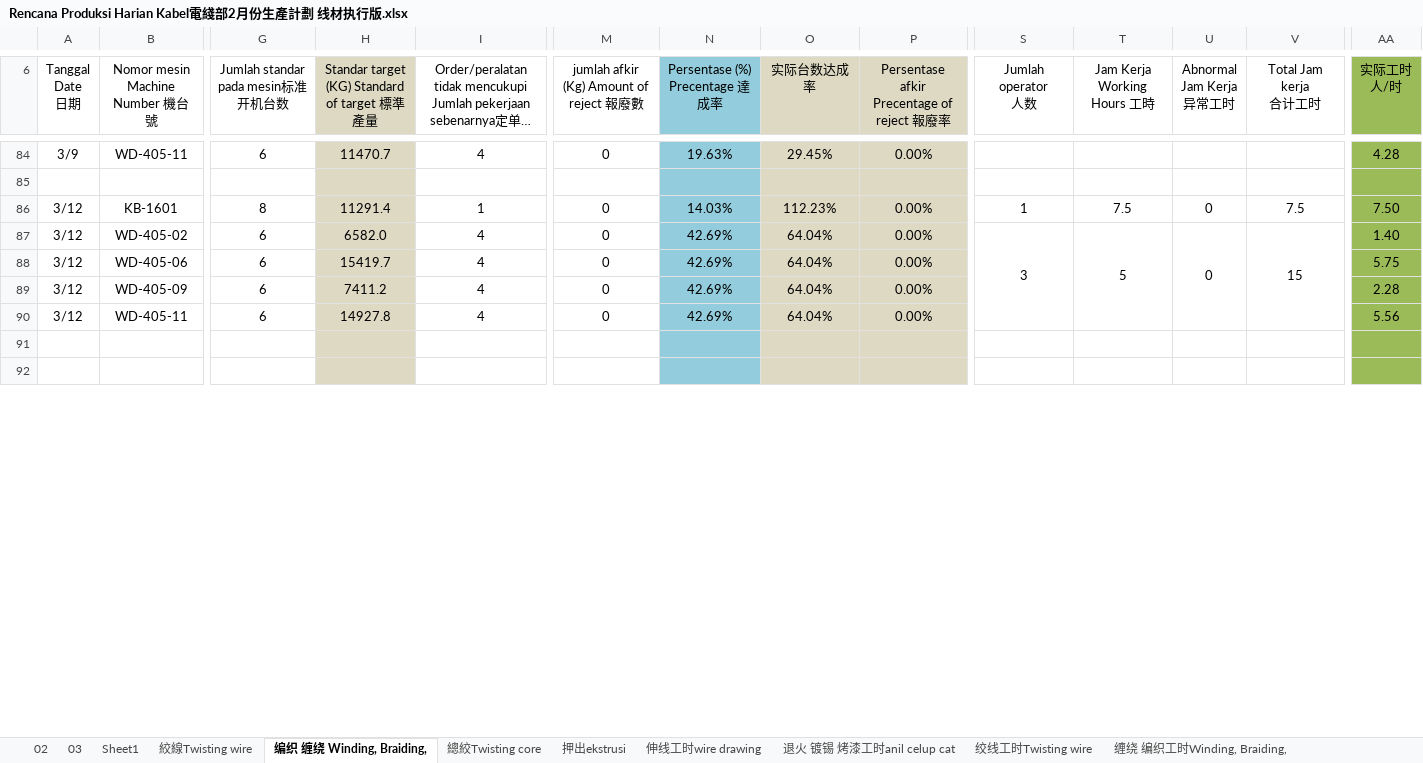
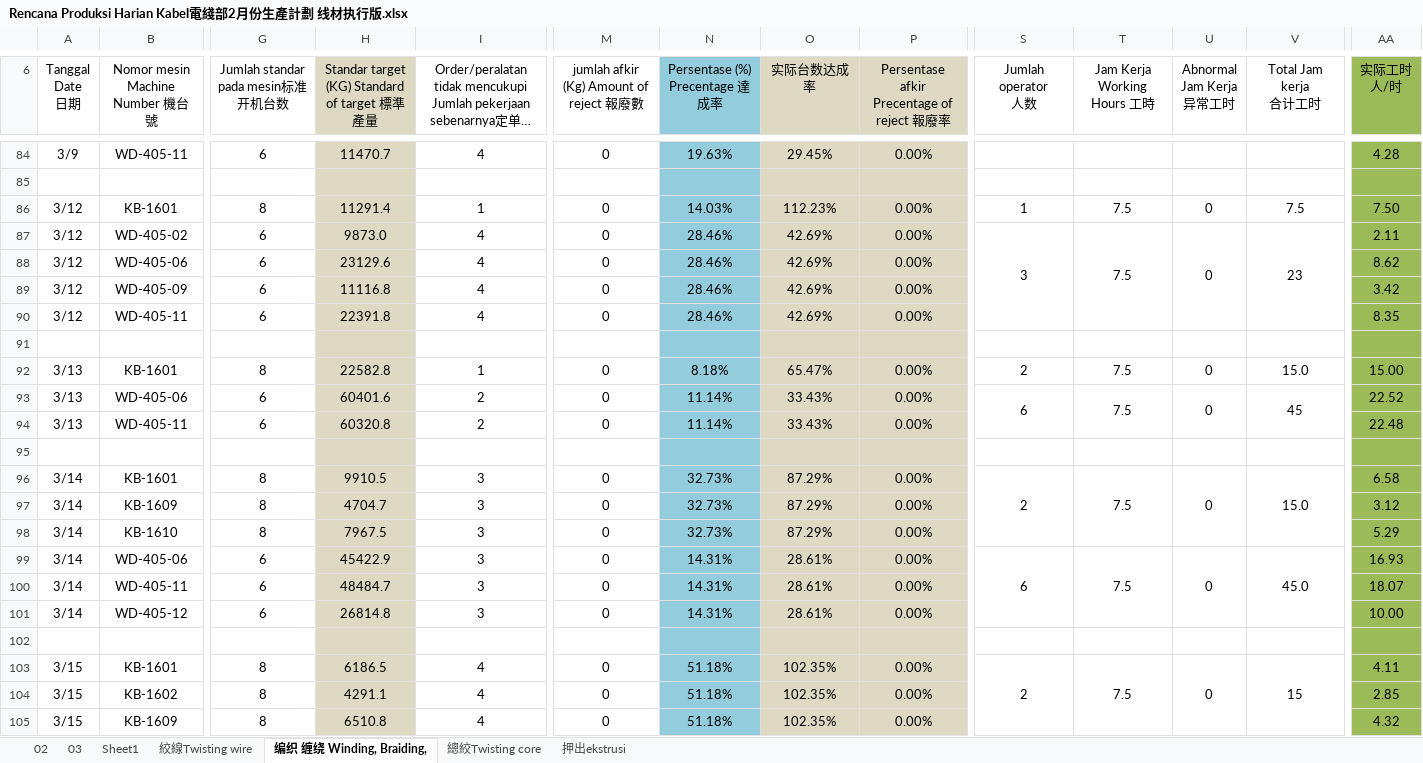
Before and after one commit to justforexample/laporan-kabel, an Excel workbook: Rencana Produksi Harian Kabel電綫部2月份生產計劃 线材执行版.xlsx, sheet 编织 缠绕 Winding, Braiding,, drawn as a sheet; only a part is shown, gaps mark what is left out; the shorter side is filled out with more unchanged rows; long unchanged cells end in …; values as stored, in another font and other column widths than the file's, no borders; conditional formats not drawn; rows hold the shown columns only; the diff covers the shown part only; the diff names each change by its address in the sheet, - before the commit and + after, or states it on an @@ line.

```diff
--- a/Rencana Produksi Harian Kabel電綫部2月份生產計劃 线材执行版.xlsx (sheet 编织 缠绕 Winding, Braiding,)
+++ b/Rencana Produksi Harian Kabel電綫部2月份生產計劃 线材执行版.xlsx (sheet 编织 缠绕 Winding, Braiding,)
@@ sheet tab hidden: 伸线工时wire drawing @@
@@ sheet tab hidden: 退火 镀锡 烤漆工时anil celup cat @@
@@ sheet tab hidden: 绞线工时Twisting wire @@
@@ sheet tab hidden: 缠绕 编织工时Winding, Braiding, @@
-H87: 6582.0
+H87: 9873.0
-N87:N90 (Persentase (%) Precentage 達成率): 42.69%
+N87:N90 (Persentase (%) Precentage 達成率): 28.46%
-O87:O90 (实际台数达成率): 64.04%
+O87:O90 (实际台数达成率): 42.69%
-T87 (Jam Kerja Working Hours 工時): 5
+T87 (Jam Kerja Working Hours 工時): 7.5
-V87 (Total Jam kerja 合计工时): 15
+V87 (Total Jam kerja 合计工时): 23
-AA87 (实际工时 人/时): 1.40
+AA87 (实际工时 人/时): 2.11
-H88: 15419.7
+H88: 23129.6
-AA88 (实际工时 人/时): 5.75
+AA88 (实际工时 人/时): 8.62
-H89: 7411.2
+H89: 11116.8
-AA89 (实际工时 人/时): 2.28
+AA89 (实际工时 人/时): 3.42
-H90: 14927.8
+H90: 22391.8
-AA90 (实际工时 人/时): 5.56
+AA90 (实际工时 人/时): 8.35
+row 91: (empty)
+row 92: 3/13 | KB-1601 | 8 | 22582.8 | 1 | 0 | 8.18% | 65.47% | 0.00% | 2 | 7.5 | 0 | 15.0 | 15.00
+row 93: 3/13 | WD-405-06 | 6 | 60401.6 | 2 | 0 | 11.14% | 33.43% | 0.00% | 6 | 7.5 | 0 | 45 | 22.52
+row 94: 3/13 | WD-405-11 | 6 | 60320.8 | 2 | 0 | 11.14% | 33.43% | 0.00% |  |  |  |  | 22.48
+row 95: (empty)
+row 96: 3/14 | KB-1601 | 8 | 9910.5 | 3 | 0 | 32.73% | 87.29% | 0.00% | 2 | 7.5 | 0 | 15.0 | 6.58
+row 97: 3/14 | KB-1609 | 8 | 4704.7 | 3 | 0 | 32.73% | 87.29% | 0.00% |  |  |  |  | 3.12
+row 98: 3/14 | KB-1610 | 8 | 7967.5 | 3 | 0 | 32.73% | 87.29% | 0.00% |  |  |  |  | 5.29
+row 99: 3/14 | WD-405-06 | 6 | 45422.9 | 3 | 0 | 14.31% | 28.61% | 0.00% | 6 | 7.5 | 0 | 45.0 | 16.93
+row 100: 3/14 | WD-405-11 | 6 | 48484.7 | 3 | 0 | 14.31% | 28.61% | 0.00% |  |  |  |  | 18.07
+row 101: 3/14 | WD-405-12 | 6 | 26814.8 | 3 | 0 | 14.31% | 28.61% | 0.00% |  |  |  |  | 10.00
+row 102: (empty)
+row 103: 3/15 | KB-1601 | 8 | 6186.5 | 4 | 0 | 51.18% | 102.35% | 0.00% | 2 | 7.5 | 0 | 15 | 4.11
+row 104: 3/15 | KB-1602 | 8 | 4291.1 | 4 | 0 | 51.18% | 102.35% | 0.00% |  |  |  |  | 2.85
+row 105: 3/15 | KB-1609 | 8 | 6510.8 | 4 | 0 | 51.18% | 102.35% | 0.00% |  |  |  |  | 4.32
```
Also changed, not shown: 43 added rows and 1 edited cell elsewhere in this sheet, sheet 絞線Twisting wire, sheet 押出ekstrusi, sheet 03, sheet 總絞Twisting core, sheet 02, other sheet tabs, formulas that keep their value, hidden cells, Form Rencana Produksi/Kabel 外被押出生產排程.xlsx, Laporan/2024/2024Laporan Limbah.xlsx, 23 other files.
